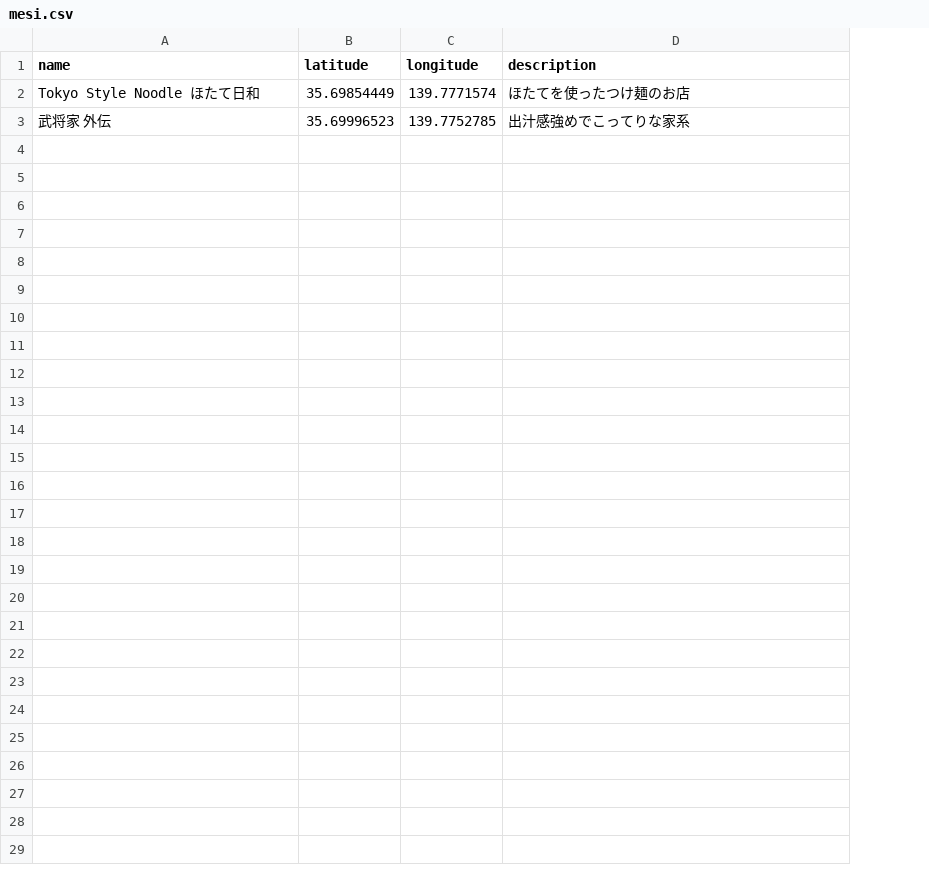
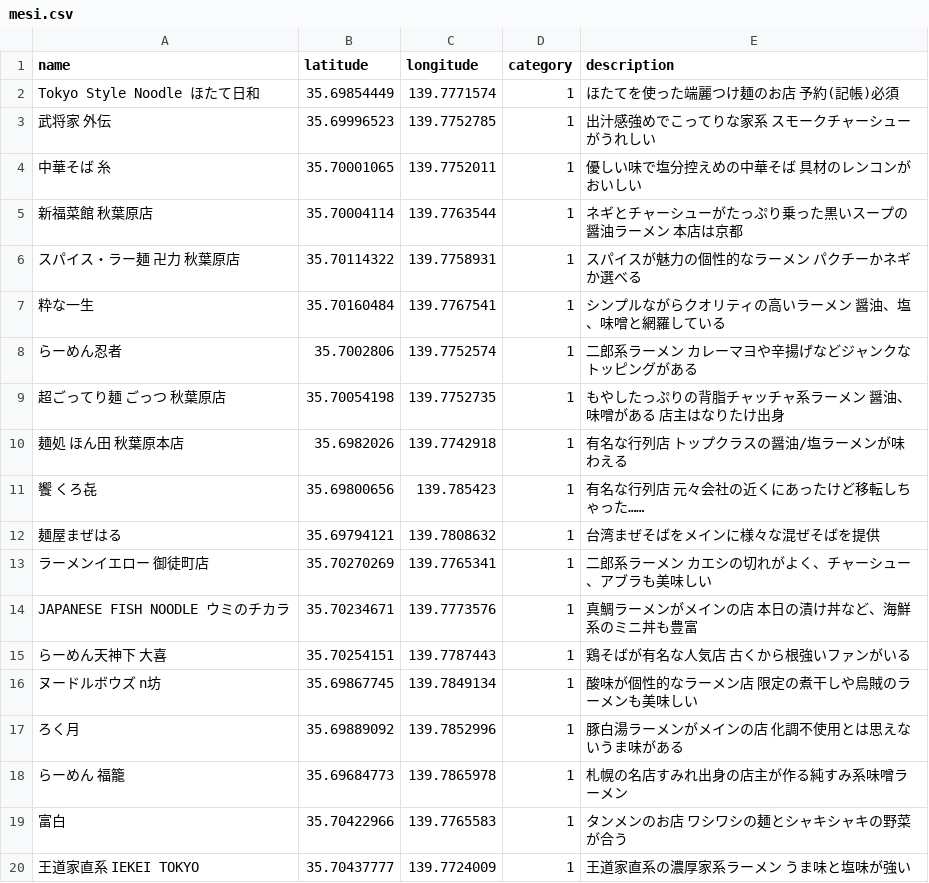
Before and after one commit to shi-sak/GohanMap, a CSV file: csv/mesi.csv, drawn as a sheet; only a part is shown; addresses are those after the commit; the diff covers the shown part only; the diff names each change by its address in the sheet, - before the commit and + after, or states it on an @@ line.

```diff
--- a/csv/mesi.csv
+++ b/csv/mesi.csv
+column D (category), rows 2-3: 1 | 1
-E2 (description): ほたてを使ったつけ麺のお店
+E2 (description): ほたてを使った端麗つけ麺のお店 予約(記帳)必須
-E3 (description): 出汁感強めでこってりな家系
+E3 (description): 出汁感強めでこってりな家系 スモークチャーシューがうれしい
+row 4: 中華そば 糸 | 35.70001065 | 139.7752011 | 1 | 優しい味で塩分控えめの中華そば 具材のレンコンがおいしい
+row 5: 新福菜館 秋葉原店 | 35.70004114 | 139.7763544 | 1 | ネギとチャーシューがたっぷり乗った黒いスープの醤油ラーメン 本店は京都
+row 6: スパイス・ラー麺 卍力 秋葉原店 | 35.70114322 | 139.7758931 | 1 | スパイスが魅力の個性的なラーメン パクチーかネギか選べる
+row 7: 粋な一生 | 35.70160484 | 139.7767541 | 1 | シンプルながらクオリティの高いラーメン 醤油、塩、味噌と網羅している
+row 8: らーめん忍者 | 35.7002806 | 139.7752574 | 1 | 二郎系ラーメン カレーマヨや辛揚げなどジャンクなトッピングがある
+row 9: 超ごってり麺 ごっつ 秋葉原店 | 35.70054198 | 139.7752735 | 1 | もやしたっぷりの背脂チャッチャ系ラーメン 醤油、味噌がある 店主はなりたけ出身
+row 10: 麺処 ほん田 秋葉原本店 | 35.6982026 | 139.7742918 | 1 | 有名な行列店 トップクラスの醤油/塩ラーメンが味わえる
+row 11: 饗 くろ㐂 | 35.69800656 | 139.785423 | 1 | 有名な行列店 元々会社の近くにあったけど移転しちゃった……
+row 12: 麺屋まぜはる | 35.69794121 | 139.7808632 | 1 | 台湾まぜそばをメインに様々な混ぜそばを提供
+row 13: ラーメンイエロー 御徒町店 | 35.70270269 | 139.7765341 | 1 | 二郎系ラーメン カエシの切れがよく、チャーシュー、アブラも美味しい
+row 14: JAPANESE FISH NOODLE ウミのチカラ | 35.70234671 | 139.7773576 | 1 | 真鯛ラーメンがメインの店 本日の漬け丼など、海鮮系のミニ丼も豊富
+row 15: らーめん天神下 大喜 | 35.70254151 | 139.7787443 | 1 | 鶏そばが有名な人気店 古くから根強いファンがいる
+row 16: ヌードルボウズ n坊 | 35.69867745 | 139.7849134 | 1 | 酸味が個性的なラーメン店 限定の煮干しや烏賊のラーメンも美味しい
+row 17: ろく月 | 35.69889092 | 139.7852996 | 1 | 豚白湯ラーメンがメインの店 化調不使用とは思えないうま味がある
+row 18: らーめん 福籠 | 35.69684773 | 139.7865978 | 1 | 札幌の名店すみれ出身の店主が作る純すみ系味噌ラーメン
+row 19: 富白 | 35.70422966 | 139.7765583 | 1 | タンメンのお店 ワシワシの麺とシャキシャキの野菜が合う
+row 20: 王道家直系 IEKEI TOKYO | 35.70437777 | 139.7724009 | 1 | 王道家直系の濃厚家系ラーメン うま味と塩味が強い
```
Also changed, not shown: 11 added rows elsewhere in this file, 11 other files.
